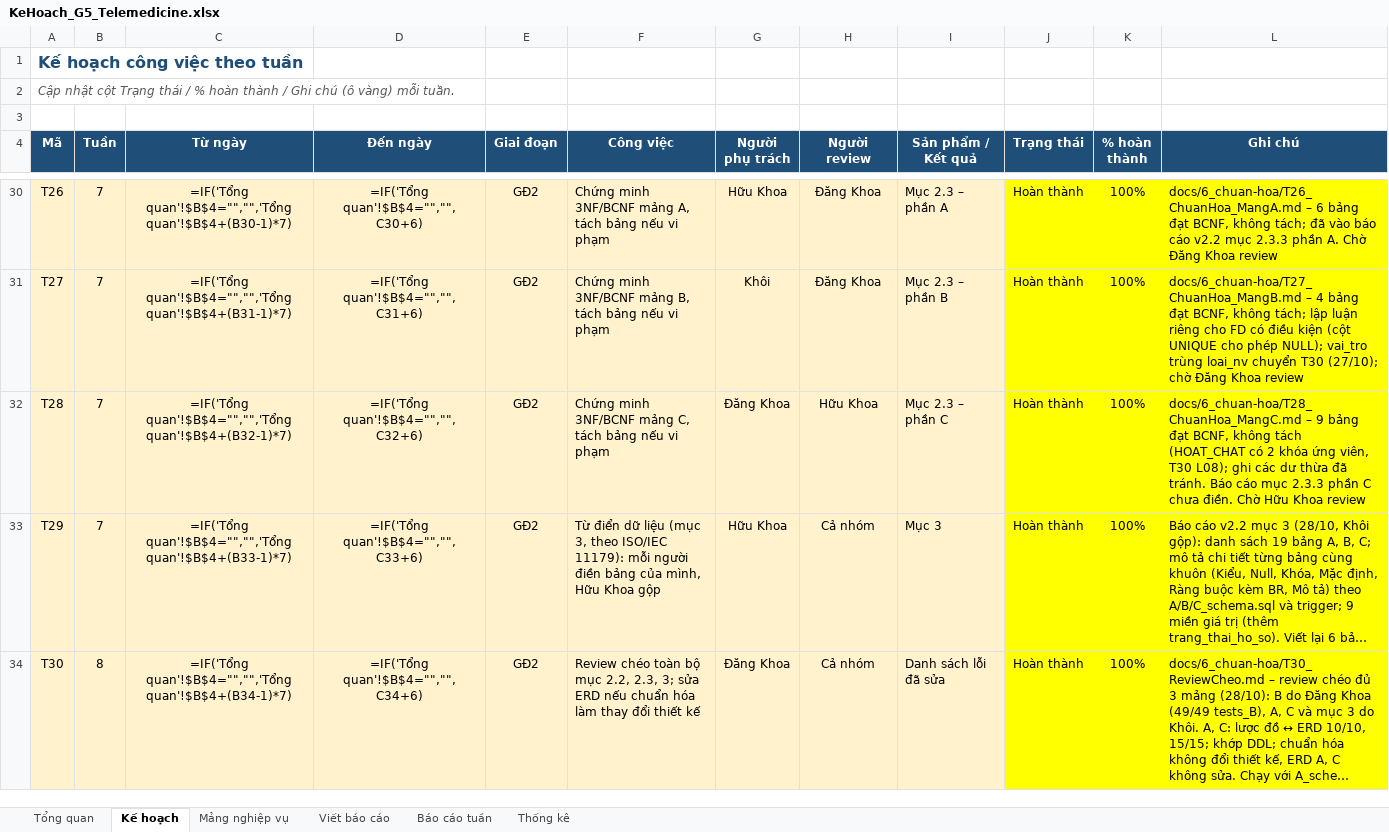
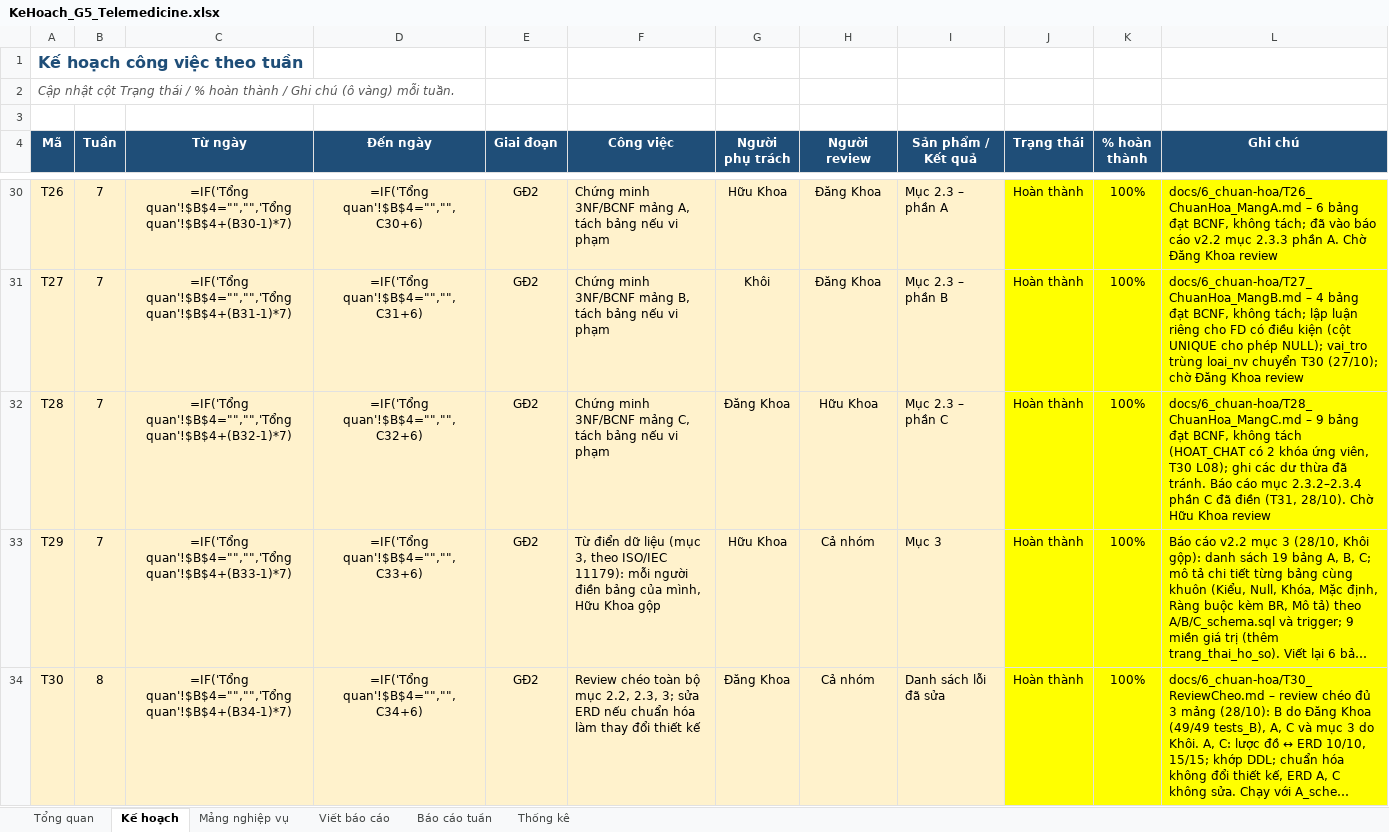
Before and after one commit to khoiln218/telemedicine, an Excel workbook: docs/KeHoach_G5_Telemedicine.xlsx, sheet Kế hoạch, drawn as a sheet; only a part is shown, gaps mark what is left out; long unchanged cells end in …; values as stored, in another font and other column widths than the file's, no borders; formulas without a stored value are shown as written; conditional formats not drawn; the diff covers the shown part only; the diff names each change by its address in the sheet, - before the commit and + after, or states it on an @@ line.

```diff
--- a/docs/KeHoach_G5_Telemedicine.xlsx (sheet Kế hoạch)
+++ b/docs/KeHoach_G5_Telemedicine.xlsx (sheet Kế hoạch)
-L32 (Ghi chú): …cáo mục 2.3.3 phần C chưa điền. Chờ Hữu…
+L32 (Ghi chú): …cáo mục 2.3.2–2.3.4 phần C đã điền (T31, 28/10). Chờ Hữu…
```
Also changed, not shown: 5 edited cells elsewhere in this sheet, sheet Báo cáo tuần, sheet Viết báo cáo, 4 other files.
